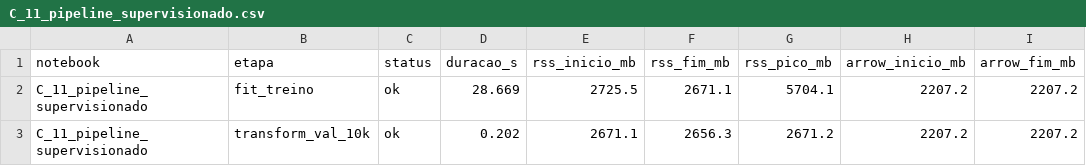
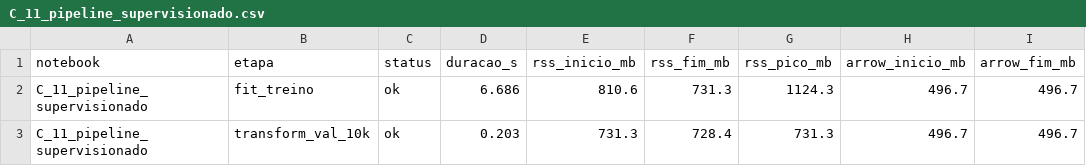
Before and after one commit to Ivan-S-Oliveira/Projeto_Integrador, a CSV file: notebooks/C/outputs/performance/C_11_pipeline_supervisionado.csv, drawn as a sheet.

Commit message:
correção de bugs e executação de notebooks

```diff
--- a/notebooks/C/outputs/performance/C_11_pipeline_supervisionado.csv
+++ b/notebooks/C/outputs/performance/C_11_pipeline_supervisionado.csv
@@ -1,3 +1,3 @@
 notebook,etapa,status,duracao_s,rss_inicio_mb,rss_fim_mb,rss_pico_mb,arrow_inicio_mb,arrow_fim_mb
-C_11_pipeline_supervisionado,fit_treino,ok,28.669,2725.5,2671.1,5704.1,2207.2,2207.2
-C_11_pipeline_supervisionado,transform_val_10k,ok,0.202,2671.1,2656.3,2671.2,2207.2,2207.2
+C_11_pipeline_supervisionado,fit_treino,ok,6.686,810.6,731.3,1124.3,496.7,496.7
+C_11_pipeline_supervisionado,transform_val_10k,ok,0.203,731.3,728.4,731.3,496.7,496.7
```
Also changed, not shown: 15 other files.
